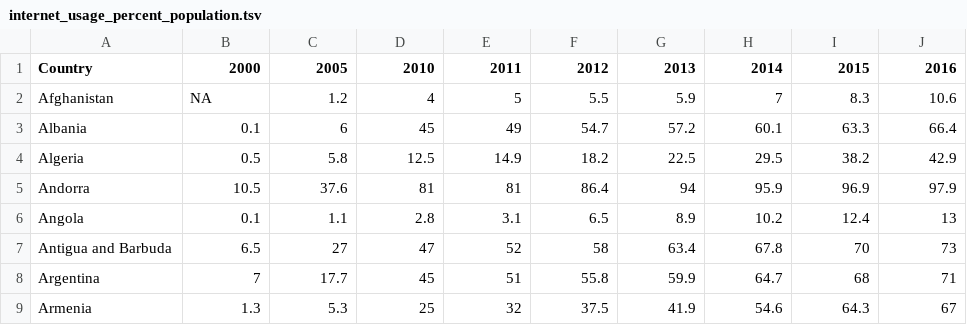
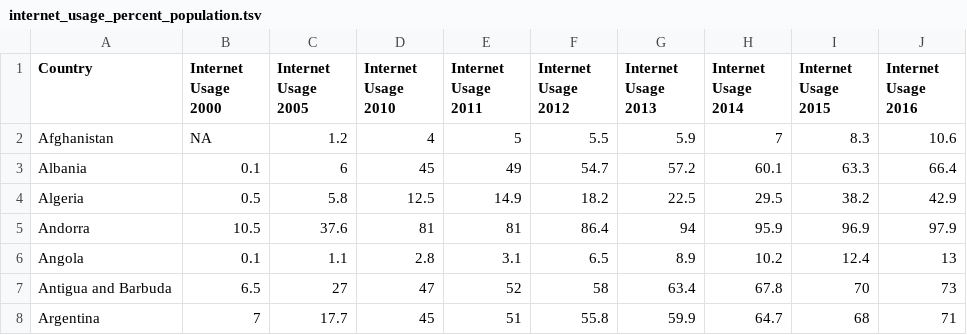
Before and after one commit to RanuKundu2412/Interactive-Data-Visualization-with-Python-1, a TSV file: internet_usage_percent_population.tsv, drawn as a sheet; only a part is shown; the shorter side is filled out with more unchanged rows.

Commit message:
Add files via upload

```diff
--- a/internet_usage_percent_population.tsv
+++ b/internet_usage_percent_population.tsv
@@ -1,2 +1,2 @@
-"Country"	"2000"	"2005"	"2010"	"2011"	"2012"	"2013"	"2014"	"2015"	"2016"
+"Country"	"Internet Usage 2000"	"Internet Usage 2005"	"Internet Usage 2010"	"Internet Usage 2011"	"Internet Usage 2012"	"Internet Usage 2013"	"Internet Usage 2014"	"Internet Usage 2015"	"Internet Usage 2016"
 "Afghanistan"	"NA"	"1.2"	"4"	"5"	"5.5"	"5.9"	"7"	"8.3"	"10.6"
```
